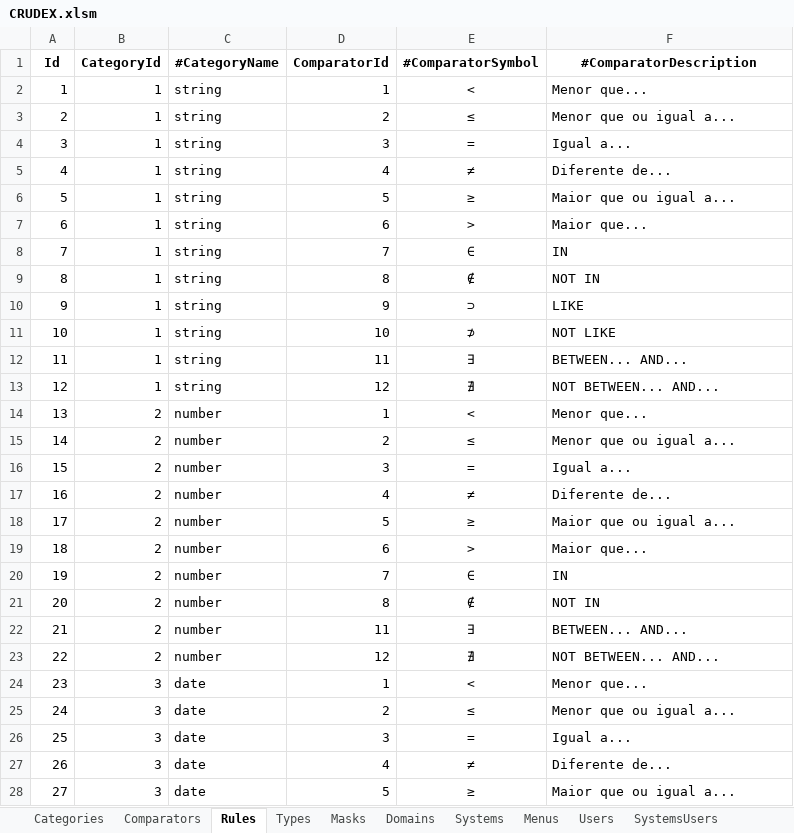
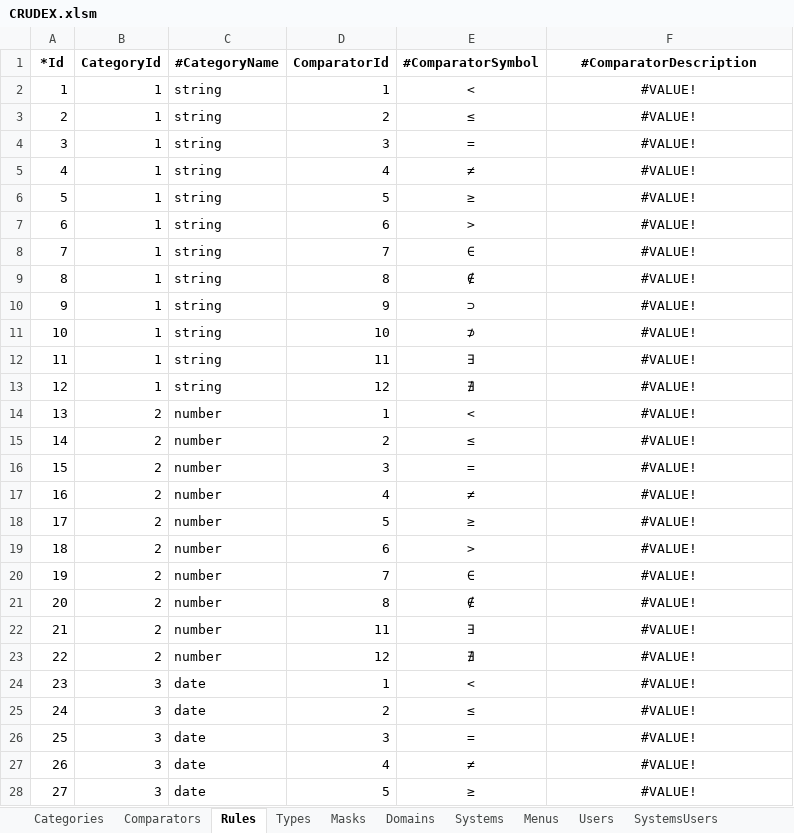
Before and after one commit to joaolabrego/CRUDEX, an Excel workbook: CRUDEX/StaticFiles/Assets/CRUDEX.xlsm, sheet Rules, drawn as a sheet; only a part is shown; values as stored, in another font and other column widths than the file's, no borders; the diff covers the shown part only; the diff names each change by its address in the sheet, - before the commit and + after, or states it on an @@ line.

```diff
--- a/CRUDEX/StaticFiles/Assets/CRUDEX.xlsm (sheet Rules)
+++ b/CRUDEX/StaticFiles/Assets/CRUDEX.xlsm (sheet Rules)
-A1: Id
+A1: *Id
-F2 (#ComparatorDescription): Menor que...
+F2 (#ComparatorDescription): #VALUE!
-F2:F28 alignment: left
+F2:F28 alignment: center
-F3 (#ComparatorDescription): Menor que ou igual a...
+F3 (#ComparatorDescription): #VALUE!
-F4 (#ComparatorDescription): Igual a...
+F4 (#ComparatorDescription): #VALUE!
-F5 (#ComparatorDescription): Diferente de...
+F5 (#ComparatorDescription): #VALUE!
-F6 (#ComparatorDescription): Maior que ou igual a...
+F6 (#ComparatorDescription): #VALUE!
-F7 (#ComparatorDescription): Maior que...
+F7 (#ComparatorDescription): #VALUE!
-F8 (#ComparatorDescription): IN
+F8 (#ComparatorDescription): #VALUE!
-F9 (#ComparatorDescription): NOT IN
+F9 (#ComparatorDescription): #VALUE!
-F10 (#ComparatorDescription): LIKE
+F10 (#ComparatorDescription): #VALUE!
-F11 (#ComparatorDescription): NOT LIKE
+F11 (#ComparatorDescription): #VALUE!
-F12 (#ComparatorDescription): BETWEEN... AND...
+F12 (#ComparatorDescription): #VALUE!
-F13 (#ComparatorDescription): NOT BETWEEN... AND...
+F13 (#ComparatorDescription): #VALUE!
-F14 (#ComparatorDescription): Menor que...
+F14 (#ComparatorDescription): #VALUE!
-F15 (#ComparatorDescription): Menor que ou igual a...
+F15 (#ComparatorDescription): #VALUE!
-F16 (#ComparatorDescription): Igual a...
+F16 (#ComparatorDescription): #VALUE!
-F17 (#ComparatorDescription): Diferente de...
+F17 (#ComparatorDescription): #VALUE!
-F18 (#ComparatorDescription): Maior que ou igual a...
+F18 (#ComparatorDescription): #VALUE!
-F19 (#ComparatorDescription): Maior que...
+F19 (#ComparatorDescription): #VALUE!
-F20 (#ComparatorDescription): IN
+F20 (#ComparatorDescription): #VALUE!
-F21 (#ComparatorDescription): NOT IN
+F21 (#ComparatorDescription): #VALUE!
-F22 (#ComparatorDescription): BETWEEN... AND...
+F22 (#ComparatorDescription): #VALUE!
-F23 (#ComparatorDescription): NOT BETWEEN... AND...
+F23 (#ComparatorDescription): #VALUE!
-F24 (#ComparatorDescription): Menor que...
+F24 (#ComparatorDescription): #VALUE!
-F25 (#ComparatorDescription): Menor que ou igual a...
+F25 (#ComparatorDescription): #VALUE!
-F26 (#ComparatorDescription): Igual a...
+F26 (#ComparatorDescription): #VALUE!
-F27 (#ComparatorDescription): Diferente de...
+F27 (#ComparatorDescription): #VALUE!
-F28 (#ComparatorDescription): Maior que ou igual a...
+F28 (#ComparatorDescription): #VALUE!
```
Also changed, not shown: 29 edited cells and cell formats elsewhere in this sheet, sheet Transactions, sheet Connections, sheet Indexes, sheet Sessions, sheet Indexkeys, sheet Operations, 15 more sheets, formulas that keep their value, 3 other files.
